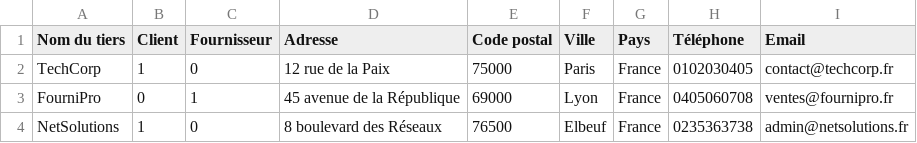
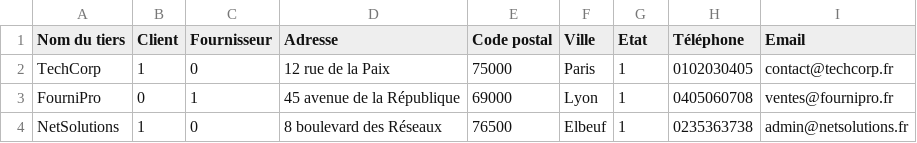
Before and after one commit to Andyyyy12345/sae-dolibarr, a CSV file: data/import_tiers.csv, drawn as a sheet.

Commit message:
2eme modif csv

```diff
--- a/data/import_tiers.csv
+++ b/data/import_tiers.csv
@@ -1,4 +1,4 @@
-Nom du tiers,Client,Fournisseur,Adresse,Code postal,Ville,Pays,Téléphone,Email
-TechCorp,1,0,12 rue de la Paix,75000,Paris,France,0102030405,contact@techcorp.fr
-FourniPro,0,1,45 avenue de la République,69000,Lyon,France,0405060708,ventes@fournipro.fr
-NetSolutions,1,0,8 boulevard des Réseaux,76500,Elbeuf,France,0235363738,admin@netsolutions.fr
+Nom du tiers,Client,Fournisseur,Adresse,Code postal,Ville,Etat,Téléphone,Email
+TechCorp,1,0,12 rue de la Paix,75000,Paris,1,0102030405,contact@techcorp.fr
+FourniPro,0,1,45 avenue de la République,69000,Lyon,1,0405060708,ventes@fournipro.fr
+NetSolutions,1,0,8 boulevard des Réseaux,76500,Elbeuf,1,0235363738,admin@netsolutions.fr
```
